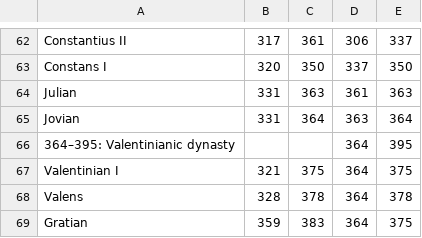
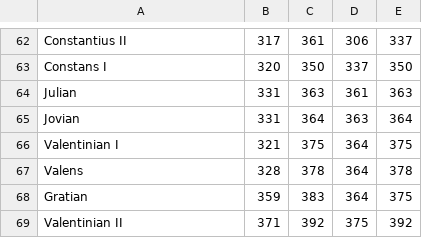
Before and after one commit to codingsocialscience/data, a CSV file: emperors_full.csv, drawn as a sheet; only a part is shown, gaps mark what is left out; the shorter side is filled out with more unchanged rows.

```diff
--- a/emperors_full.csv
+++ b/emperors_full.csv
@@ -65,3 +65,2 @@ Julian,331,363,361,363
 Jovian,331,364,363,364
-364–395: Valentinianic dynasty,,,364,395
 Valentinian I,321,375,364,375
```
Also changed, not shown: 1 other file.
